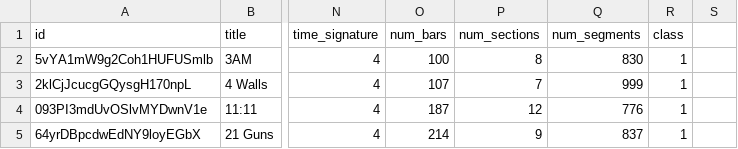
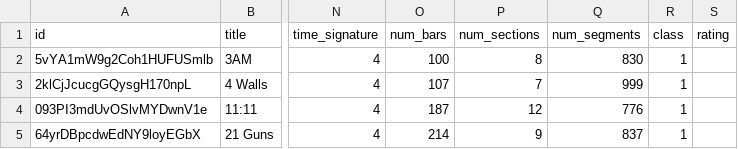
Before and after one commit to utsavns96/vivpro-take-home, a CSV file: data/playlist.csv, drawn as a sheet; only a part is shown, gaps mark what is left out; the diff names each change by its address in the sheet, - before the commit and + after, or states it on an @@ line.

Commit message:
Adding a column for ratings to database

```diff
--- a/data/playlist.csv
+++ b/data/playlist.csv
-S1: (empty)
+S1: rating
```
Also changed, not shown: 2 other files.
